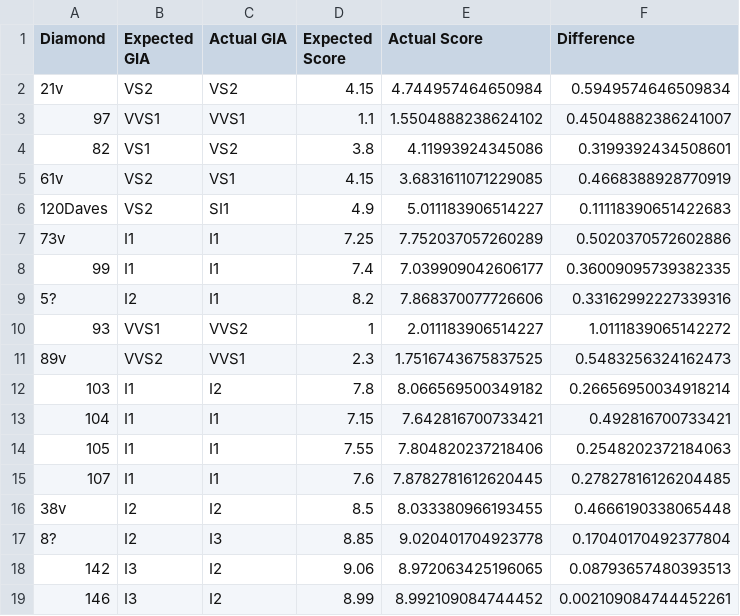
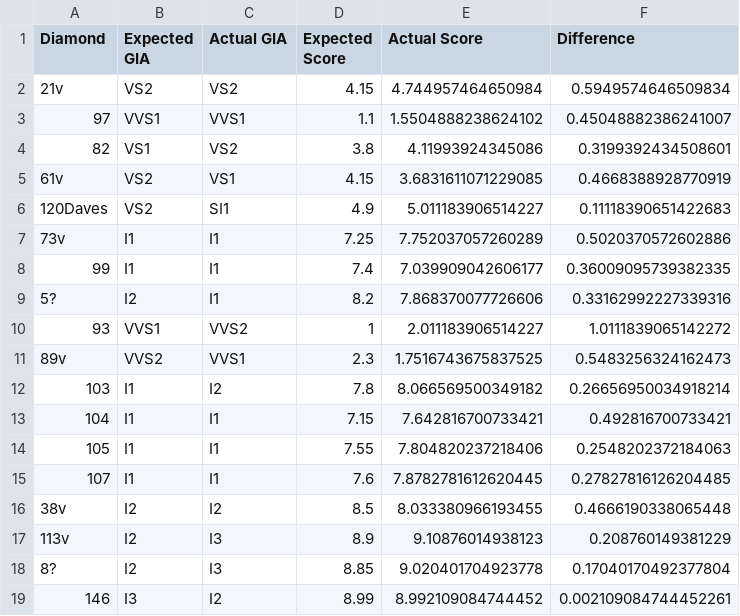
Before and after one commit to dchanko/odcg-calc, a CSV file: data/output.csv, drawn as a sheet.

```diff
--- a/data/output.csv
+++ b/data/output.csv
@@ -16,4 +16,4 @@ Diamond,Expected GIA,Actual GIA,Expected Score,Actual Score,Difference
 38v,I2,I2,8.5,8.033380966193455,0.4666190338065448
+113v,I2,I3,8.9,9.10876014938123,0.208760149381229
 8?,I2,I3,8.85,9.020401704923778,0.17040170492377804
-142,I3,I2,9.06,8.972063425196065,0.08793657480393513
 146,I3,I2,8.99,8.992109084744452,0.002109084744452261
```
Also changed, not shown: 1 other file.
